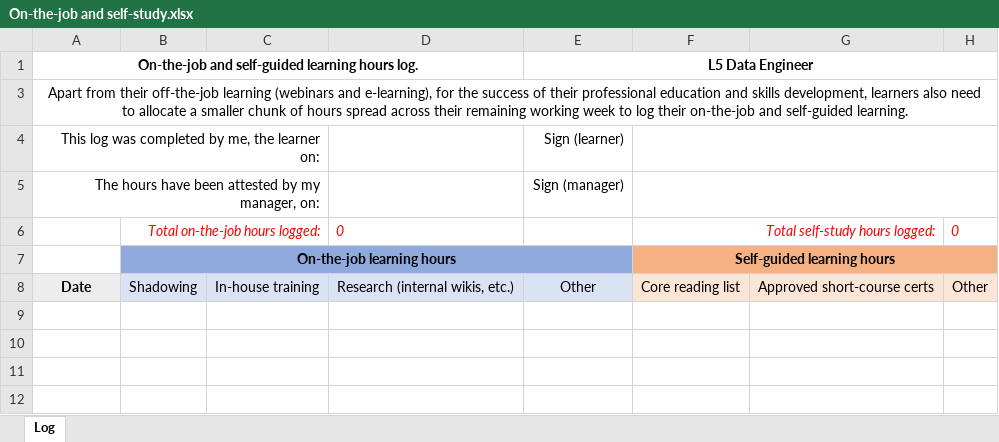
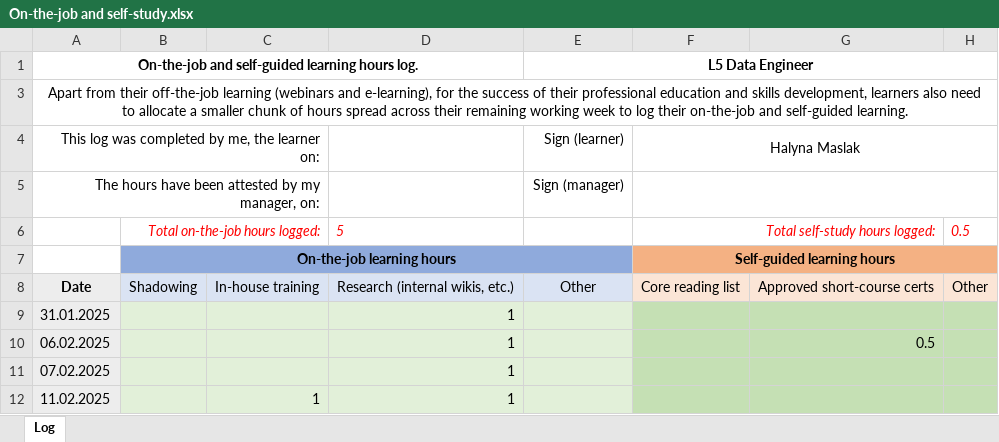
Before and after one commit to HalynaMaslak/Learning-Journal, an Excel workbook: On-the-job and self-study.xlsx, sheet Log, drawn as a sheet; values as stored, in another font and other column widths than the file's, no borders; the diff names each change by its address in the sheet, - before the commit and + after, or states it on an @@ line.

```diff
--- a/On-the-job and self-study.xlsx (sheet Log)
+++ b/On-the-job and self-study.xlsx (sheet Log)
-F4: (empty)
+F4: Halyna Maslak
-D6: 0
+D6: 5
-H6: 0
+H6: 0.5
+row 9: 31.01.2025 |  |  | 1
+row 10: 06.02.2025 |  |  | 1 |  |  | 0.5
+row 11: 07.02.2025 |  |  | 1
+row 12: 11.02.2025 |  | 1 | 1
```
Also changed, not shown: Halyna Maslak OTJ Tracker DE L5.xlsx.
